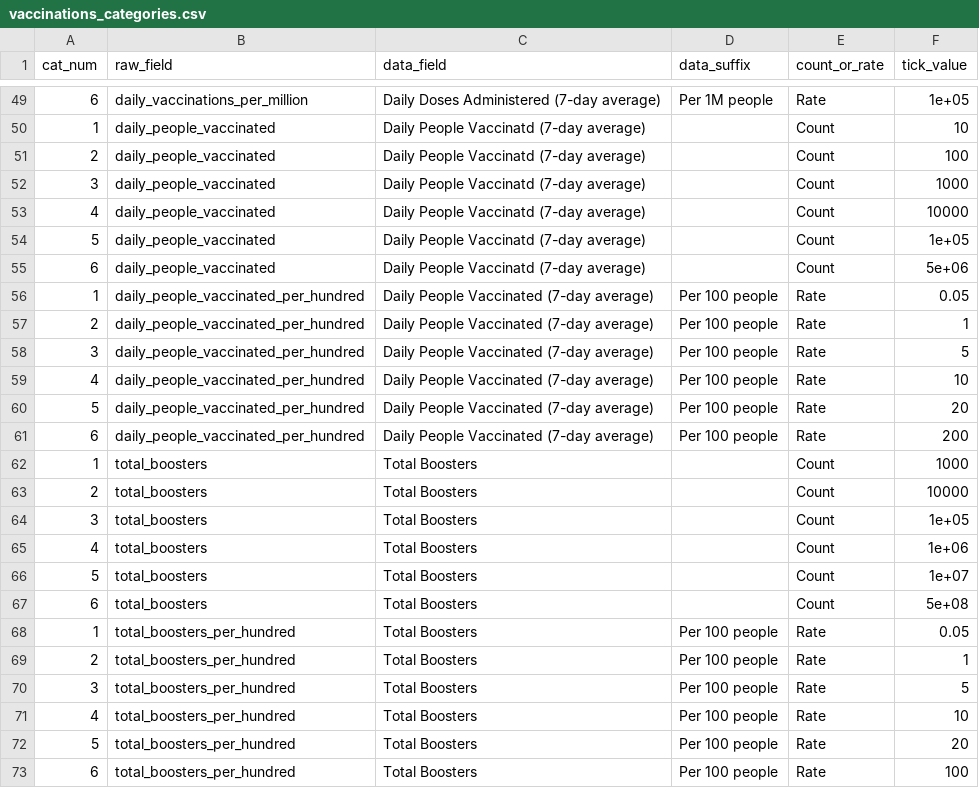
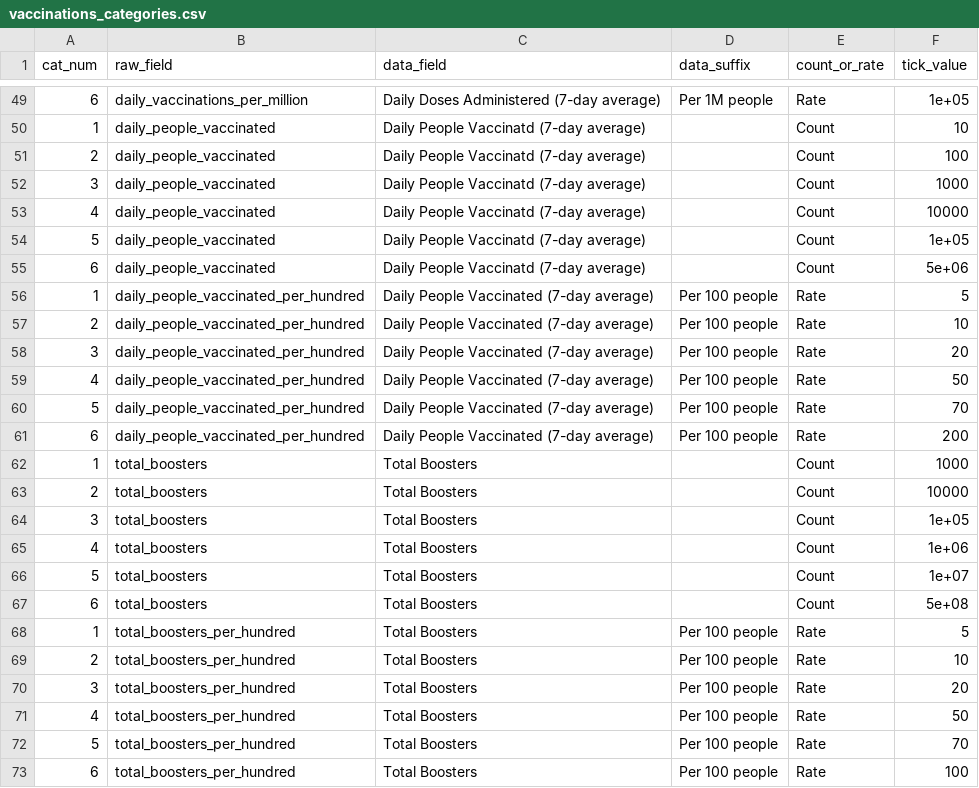
Before and after one commit to als329/ITF_Power_BI-1, a CSV file: itf_dashboard/output/vaccinations_categories.csv, drawn as a sheet; only a part is shown, gaps mark what is left out; the diff covers the shown part only.

```diff
--- a/itf_dashboard/output/vaccinations_categories.csv
+++ b/itf_dashboard/output/vaccinations_categories.csv
@@ -55,7 +55,7 @@ cat_num,raw_field,data_field,data_suffix,count_or_rate,tick_value
 6,daily_people_vaccinated,Daily People Vaccinatd  (7-day average), ,Count,5e+06
-1,daily_people_vaccinated_per_hundred,Daily People Vaccinated (7-day average),Per 100 people,Rate,0.05
-2,daily_people_vaccinated_per_hundred,Daily People Vaccinated (7-day average),Per 100 people,Rate,1
-3,daily_people_vaccinated_per_hundred,Daily People Vaccinated (7-day average),Per 100 people,Rate,5
-4,daily_people_vaccinated_per_hundred,Daily People Vaccinated (7-day average),Per 100 people,Rate,10
-5,daily_people_vaccinated_per_hundred,Daily People Vaccinated (7-day average),Per 100 people,Rate,20
+1,daily_people_vaccinated_per_hundred,Daily People Vaccinated (7-day average),Per 100 people,Rate,5
+2,daily_people_vaccinated_per_hundred,Daily People Vaccinated (7-day average),Per 100 people,Rate,10
+3,daily_people_vaccinated_per_hundred,Daily People Vaccinated (7-day average),Per 100 people,Rate,20
+4,daily_people_vaccinated_per_hundred,Daily People Vaccinated (7-day average),Per 100 people,Rate,50
+5,daily_people_vaccinated_per_hundred,Daily People Vaccinated (7-day average),Per 100 people,Rate,70
 6,daily_people_vaccinated_per_hundred,Daily People Vaccinated (7-day average),Per 100 people,Rate,200
@@ -67,7 +67,7 @@ cat_num,raw_field,data_field,data_suffix,count_or_rate,tick_value
 6,total_boosters,Total Boosters, ,Count,5e+08
-1,total_boosters_per_hundred,Total Boosters,Per 100 people,Rate,0.05
-2,total_boosters_per_hundred,Total Boosters,Per 100 people,Rate,1
-3,total_boosters_per_hundred,Total Boosters,Per 100 people,Rate,5
-4,total_boosters_per_hundred,Total Boosters,Per 100 people,Rate,10
-5,total_boosters_per_hundred,Total Boosters,Per 100 people,Rate,20
+1,total_boosters_per_hundred,Total Boosters,Per 100 people,Rate,5
+2,total_boosters_per_hundred,Total Boosters,Per 100 people,Rate,10
+3,total_boosters_per_hundred,Total Boosters,Per 100 people,Rate,20
+4,total_boosters_per_hundred,Total Boosters,Per 100 people,Rate,50
+5,total_boosters_per_hundred,Total Boosters,Per 100 people,Rate,70
 6,total_boosters_per_hundred,Total Boosters,Per 100 people,Rate,100
```
Also changed, not shown: 15 edited cells elsewhere in this file, 1 other file.
